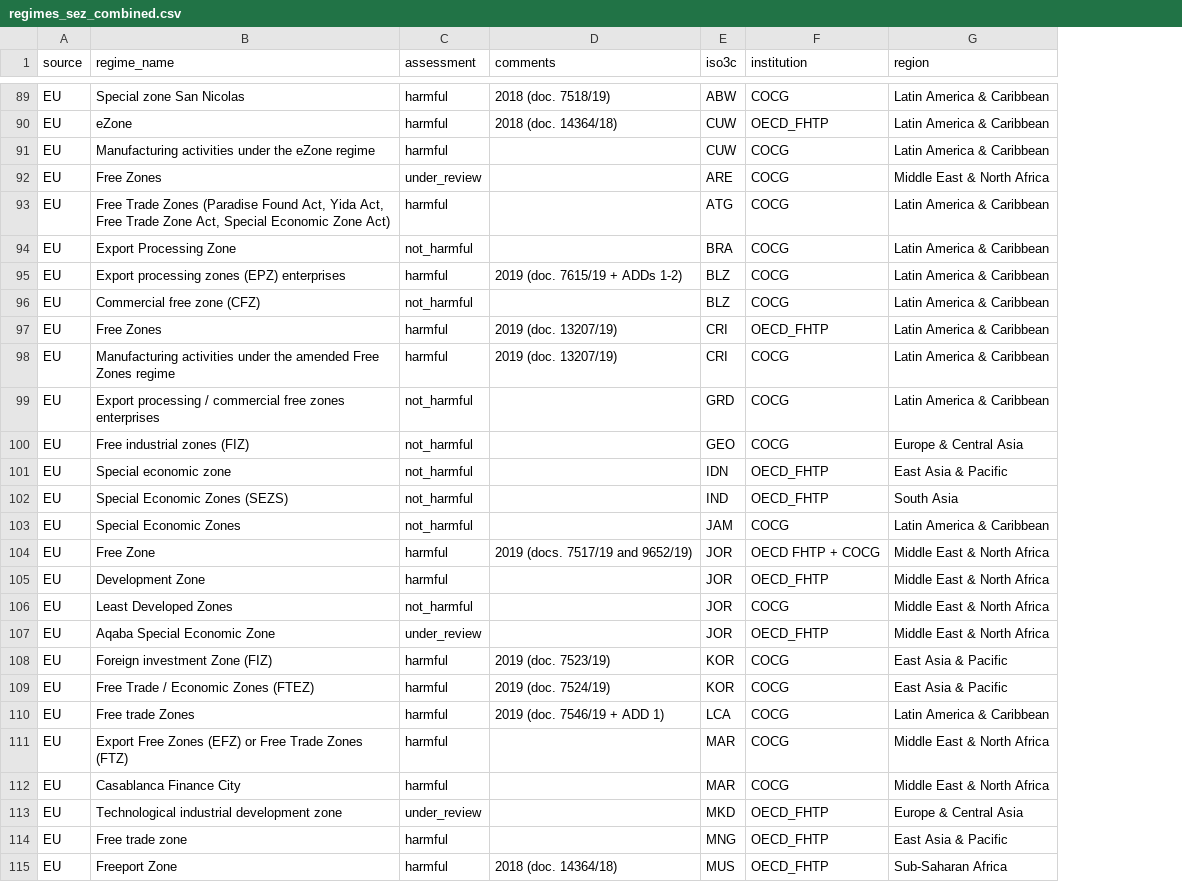
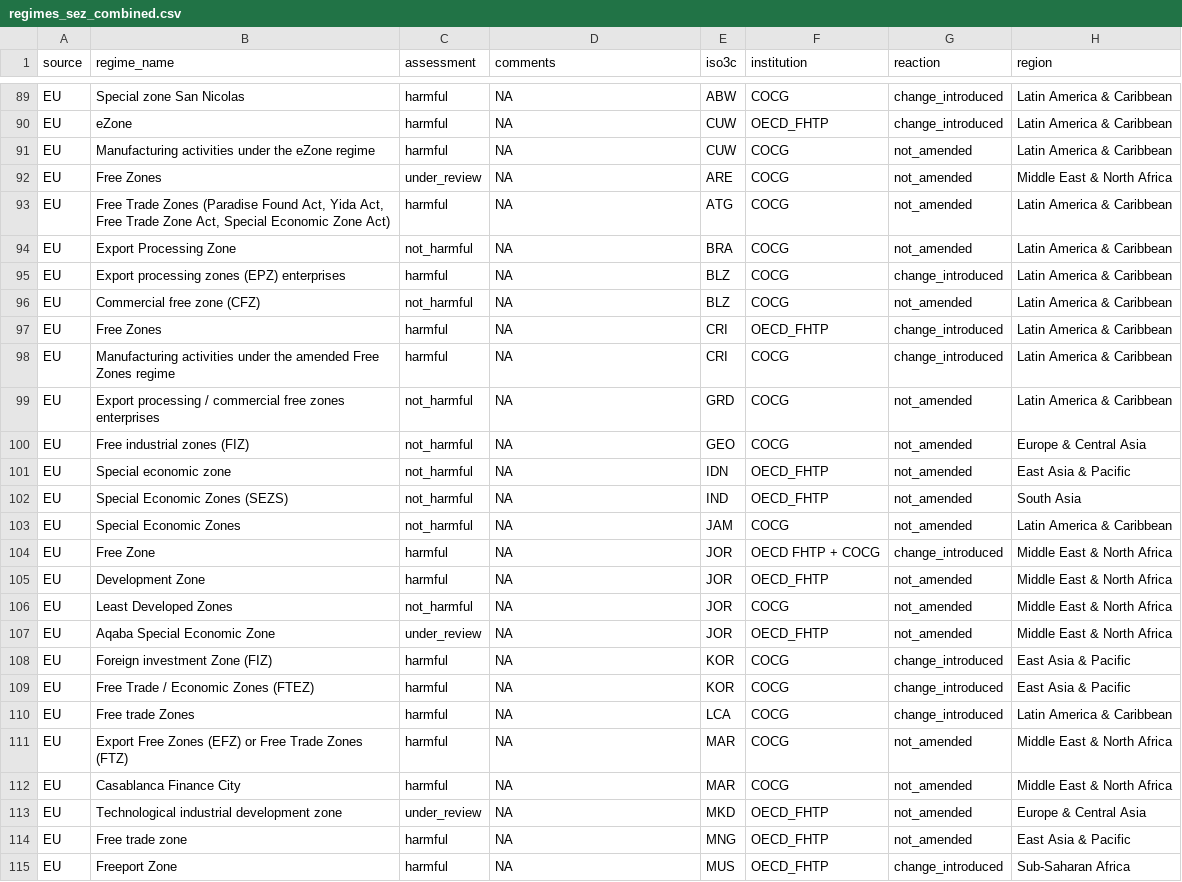
Before and after one commit to fheitmueller/sez_beps, a CSV file: data_created/regimes_sez_combined.csv, drawn as a sheet; only a part is shown, gaps mark what is left out; the diff covers the shown part only; the diff names each change by its address in the sheet, - before the commit and + after, or states it on an @@ line.

```diff
--- a/data_created/regimes_sez_combined.csv
+++ b/data_created/regimes_sez_combined.csv
+column G (reaction), rows 89-115: change_introduced | change_introduced | not_amended | not_amended | not_amended | not_amended | change_introduced | not_amended | change_introduced | change_introduced | not_amended | not_amended | not_amended | not_amended | not_amended | change_introduced | not_amended | not_amended | not_amended | change_introduced | change_introduced | change_introduced | not_amended | not_amended | not_amended | not_amended | change_introduced
-D89 (comments): 2018 (doc. 7518/19)
+D89 (comments): NA
-D90 (comments): 2018 (doc. 14364/18)
+D90 (comments): NA
-D91:D94 (comments): (empty)
+D91:D94 (comments): NA
-D95 (comments): 2019 (doc. 7615/19 + ADDs 1-2)
+D95 (comments): NA
-D96 (comments): (empty)
+D96 (comments): NA
-D97:D98 (comments): 2019 (doc. 13207/19)
+D97:D98 (comments): NA
-D99:D103 (comments): (empty)
+D99:D103 (comments): NA
-D104 (comments): 2019 (docs. 7517/19 and 9652/19)
+D104 (comments): NA
-D105:D107 (comments): (empty)
+D105:D107 (comments): NA
-D108 (comments): 2019 (doc. 7523/19)
+D108 (comments): NA
-D109 (comments): 2019 (doc. 7524/19)
+D109 (comments): NA
-D110 (comments): 2019 (doc. 7546/19 + ADD 1)
+D110 (comments): NA
-D111:D114 (comments): (empty)
+D111:D114 (comments): NA
-D115 (comments): 2018 (doc. 14364/18)
+D115 (comments): NA
```
Also changed, not shown: 50 edited cells elsewhere in this file, data_prepared/beps_regimes_clean.csv, data_prepared/inc_frame.csv, 17 other files.
